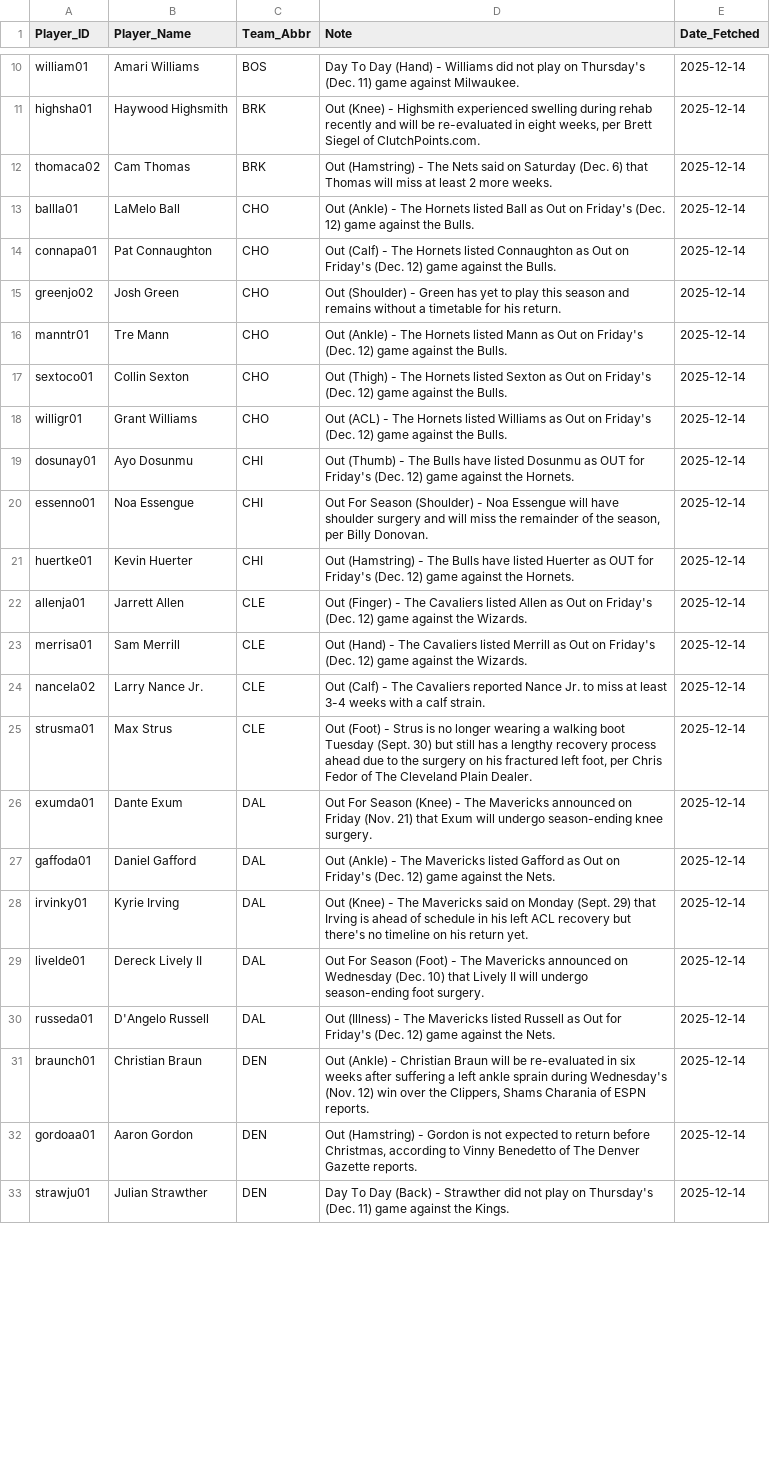
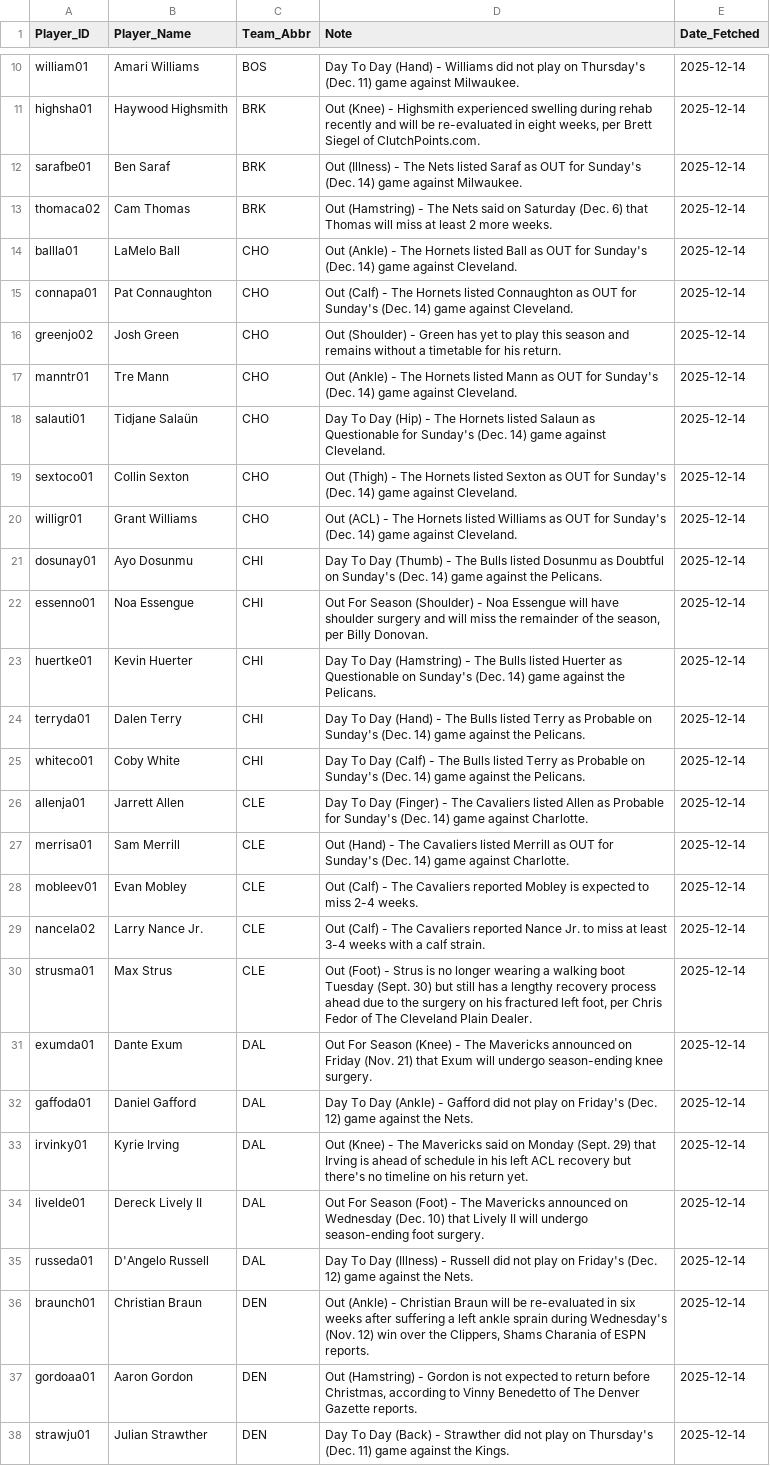
Before and after one commit to Ricky0627/NBA-AI-Betting-System, a CSV file: current_injuries.csv, drawn as a sheet; only a part is shown, gaps mark what is left out; the diff covers the shown part only.

```diff
--- a/current_injuries.csv
+++ b/current_injuries.csv
@@ -11,14 +11,19 @@ william01,Amari Williams,BOS,Day To Day (Hand) - Williams did not play on Thursd
 highsha01,Haywood Highsmith,BRK,"Out (Knee) - Highsmith experienced swelling during rehab recently and will be re-evaluated in eight weeks, per Brett Siegel of ClutchPoints.com.",2025-12-14
+sarafbe01,Ben Saraf,BRK,Out (Illness) - The Nets listed Saraf as OUT for Sunday's (Dec. 14) game against Milwaukee.,2025-12-14
 thomaca02,Cam Thomas,BRK,Out (Hamstring) - The Nets said on Saturday (Dec. 6) that Thomas will miss at least 2 more weeks.,2025-12-14
-ballla01,LaMelo Ball,CHO,Out (Ankle) - The Hornets listed Ball as Out on Friday's (Dec. 12) game against the Bulls.,2025-12-14
-connapa01,Pat Connaughton,CHO,Out (Calf) - The Hornets listed Connaughton as Out on Friday's (Dec. 12) game against the Bulls.,2025-12-14
+ballla01,LaMelo Ball,CHO,Out (Ankle) - The Hornets listed Ball as OUT for Sunday's (Dec. 14) game against Cleveland.,2025-12-14
+connapa01,Pat Connaughton,CHO,Out (Calf) - The Hornets listed Connaughton as OUT for Sunday's (Dec. 14) game against Cleveland.,2025-12-14
 greenjo02,Josh Green,CHO,Out (Shoulder) - Green has yet to play this season and remains without a timetable for his return.,2025-12-14
-manntr01,Tre Mann,CHO,Out (Ankle) - The Hornets listed Mann as Out on Friday's (Dec. 12) game against the Bulls.,2025-12-14
-sextoco01,Collin Sexton,CHO,Out (Thigh) - The Hornets listed Sexton as Out on Friday's (Dec. 12) game against the Bulls.,2025-12-14
-willigr01,Grant Williams,CHO,Out (ACL) - The Hornets listed Williams as Out on Friday's (Dec. 12) game against the Bulls.,2025-12-14
-dosunay01,Ayo Dosunmu,CHI,Out (Thumb) - The Bulls have listed Dosunmu as OUT for Friday's (Dec. 12) game against the Hornets.,2025-12-14
+manntr01,Tre Mann,CHO,Out (Ankle) - The Hornets listed Mann as OUT for Sunday's (Dec. 14) game against Cleveland.,2025-12-14
+salauti01,Tidjane Salaün,CHO,Day To Day (Hip) - The Hornets listed Salaun as Questionable for Sunday's (Dec. 14) game against Cleveland.,2025-12-14
+sextoco01,Collin Sexton,CHO,Out (Thigh) - The Hornets listed Sexton as OUT for Sunday's (Dec. 14) game against Cleveland.,2025-12-14
+willigr01,Grant Williams,CHO,Out (ACL) - The Hornets listed Williams as OUT for Sunday's (Dec. 14) game against Cleveland.,2025-12-14
+dosunay01,Ayo Dosunmu,CHI,Day To Day (Thumb) - The Bulls listed Dosunmu as Doubtful on Sunday's (Dec. 14) game against the Pelicans.,2025-12-14
 essenno01,Noa Essengue,CHI,"Out For Season (Shoulder) - Noa Essengue will have shoulder surgery and will miss the remainder of the season, per Billy Donovan.",2025-12-14
-huertke01,Kevin Huerter,CHI,Out (Hamstring) - The Bulls have listed Huerter as OUT for Friday's (Dec. 12) game against the Hornets.,2025-12-14
-allenja01,Jarrett Allen,CLE,Out (Finger) - The Cavaliers listed Allen as Out on Friday's (Dec. 12) game against the Wizards.,2025-12-14
-merrisa01,Sam Merrill,CLE,Out (Hand) - The Cavaliers listed Merrill as Out on Friday's (Dec. 12) game against the Wizards.,2025-12-14
+huertke01,Kevin Huerter,CHI,Day To Day (Hamstring) - The Bulls listed Huerter as Questionable on Sunday's (Dec. 14) game against the Pelicans.,2025-12-14
+terryda01,Dalen Terry,CHI,Day To Day (Hand) - The Bulls listed Terry as Probable on Sunday's (Dec. 14) game against the Pelicans.,2025-12-14
+whiteco01,Coby White,CHI,Day To Day (Calf) - The Bulls listed Terry as Probable on Sunday's (Dec. 14) game against the Pelicans.,2025-12-14
+allenja01,Jarrett Allen,CLE,Day To Day (Finger) - The Cavaliers listed Allen as Probable for Sunday's (Dec. 14) game against Charlotte.,2025-12-14
+merrisa01,Sam Merrill,CLE,Out (Hand) - The Cavaliers listed Merrill as OUT for Sunday's (Dec. 14) game against Charlotte.,2025-12-14
+mobleev01,Evan Mobley,CLE,Out (Calf) - The Cavaliers reported Mobley is expected to miss 2-4 weeks.,2025-12-14
 nancela02,Larry Nance Jr.,CLE,Out (Calf) - The Cavaliers reported Nance Jr. to miss at least 3-4 weeks with a calf strain.,2025-12-14
@@ -26,6 +31,6 @@ strusma01,Max Strus,CLE,"Out (Foot) - Strus is no longer wearing a walking boot
 exumda01,Dante Exum,DAL,Out For Season (Knee) - The Mavericks announced on Friday (Nov. 21) that Exum will undergo season-ending knee surgery.,2025-12-14
-gaffoda01,Daniel Gafford,DAL,Out (Ankle) - The Mavericks listed Gafford as Out on Friday's (Dec. 12) game against the Nets.,2025-12-14
+gaffoda01,Daniel Gafford,DAL,Day To Day (Ankle) - Gafford did not play on Friday's (Dec. 12) game against the Nets.,2025-12-14
 irvinky01,Kyrie Irving,DAL,Out (Knee) - The Mavericks said on Monday (Sept. 29) that Irving is ahead of schedule in his left ACL recovery but there's no timeline on his return yet.,2025-12-14
 livelde01,Dereck Lively II,DAL,Out For Season (Foot) - The Mavericks announced on Wednesday (Dec. 10) that Lively II will undergo season-ending foot surgery.,2025-12-14
-russeda01,D'Angelo Russell,DAL,Out (Illness) - The Mavericks listed Russell as Out for Friday's (Dec. 12) game against the Nets.,2025-12-14
+russeda01,D'Angelo Russell,DAL,Day To Day (Illness) - Russell did not play on Friday's (Dec. 12) game against the Nets.,2025-12-14
 braunch01,Christian Braun,DEN,"Out (Ankle) - Christian Braun will be re-evaluated in six weeks after suffering a left ankle sprain during Wednesday's (Nov. 12) win over the Clippers, Shams Charania of ESPN reports.",2025-12-14
```
Also changed, not shown: 7 added rows, 5 removed rows and 30 edited cells elsewhere in this file, Best_Strategy_Combos_Unique.csv, Strategy_Performance_Report.csv, 9 other files.
